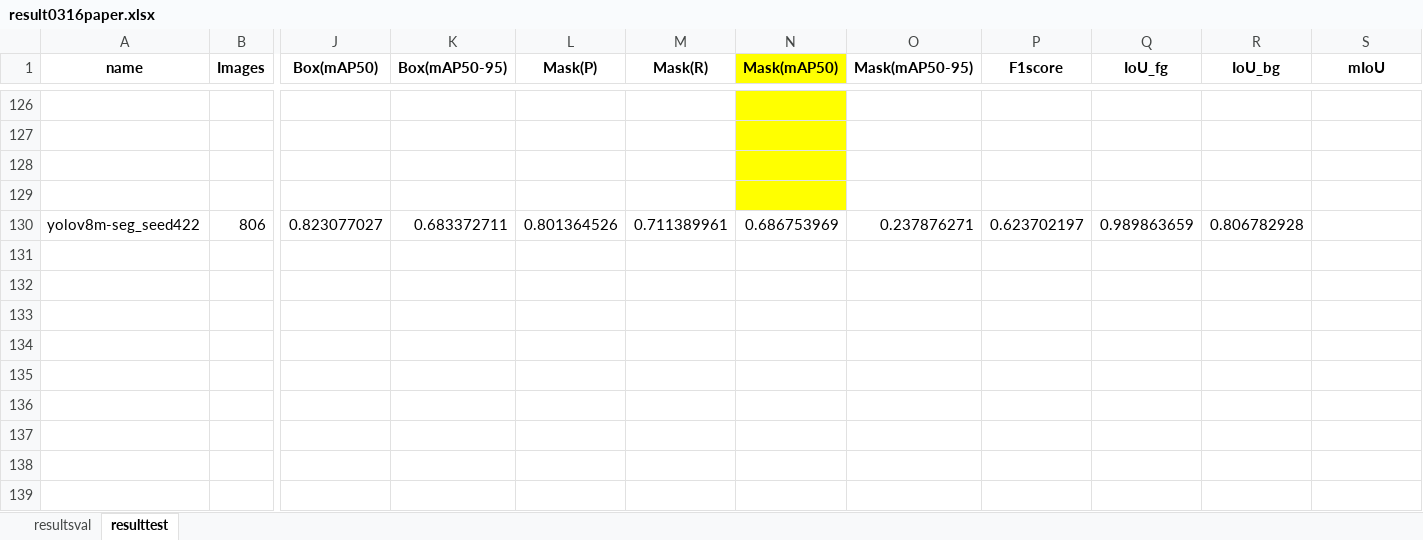
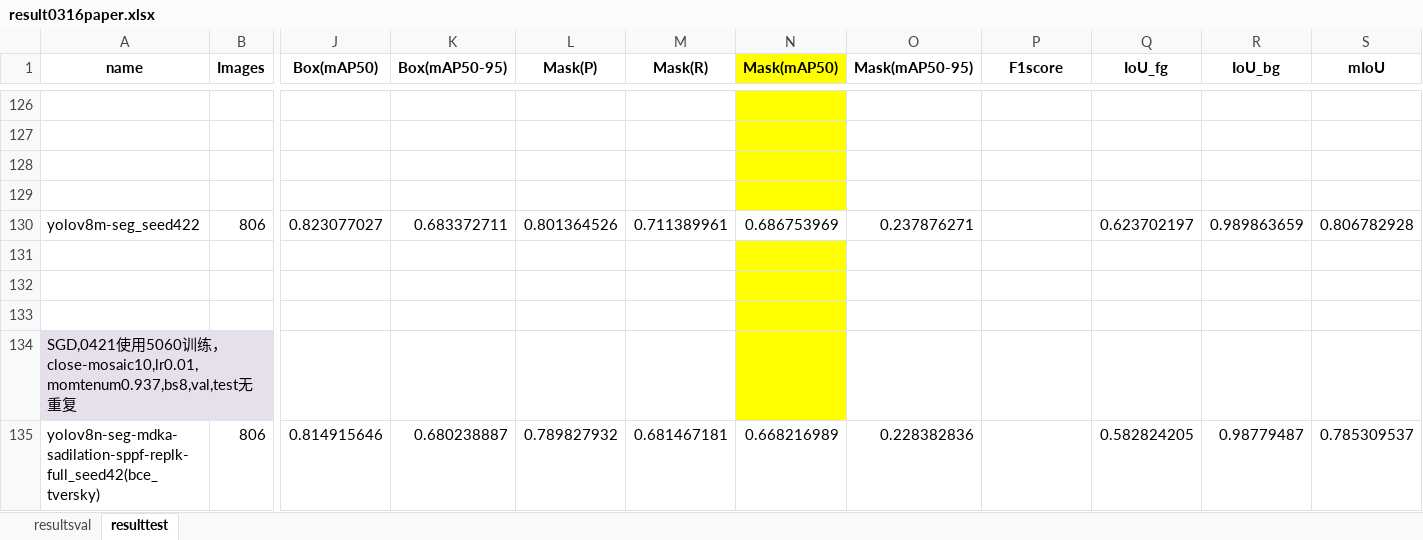
Before and after one commit to hehibduhc/yolov8-strong, an Excel workbook: compare-docs/result0316paper.xlsx, sheet resulttest, drawn as a sheet; only a part is shown, gaps mark what is left out; values as stored, in another font and other column widths than the file's, no borders; rows hold the shown columns only; the diff covers the shown part only; the diff names each change by its address in the sheet, - before the commit and + after, or states it on an @@ line.

```diff
--- a/compare-docs/result0316paper.xlsx (sheet resulttest)
+++ b/compare-docs/result0316paper.xlsx (sheet resulttest)
-P130 (F1score): 0.623702197
+P130 (F1score): (empty)
-Q130 (IoU_fg): 0.989863659
+Q130 (IoU_fg): 0.623702197
-R130 (IoU_bg): 0.806782928
+R130 (IoU_bg): 0.989863659
-S130 (mIoU): (empty)
+S130 (mIoU): 0.806782928
+row 131: (empty)
+row 132: (empty)
+row 133: (empty)
+row 134: SGD,0421使用5060训练，close-mosaic10,lr0.01,momtenum0.937,bs8,val,test无重复
+row 135: yolov8n-seg-mdka-sadilation-sppf-replk-full_seed42(bce_tversky) | 806 | 0.814915646 | 0.680238887 | 0.789827932 | 0.681467181 | 0.668216989 | 0.228382836 |  | 0.582824205 | 0.98779487 | 0.785309537
```
Also changed, not shown: cell formats elsewhere in this sheet, result.xlsx, 2 other files.
